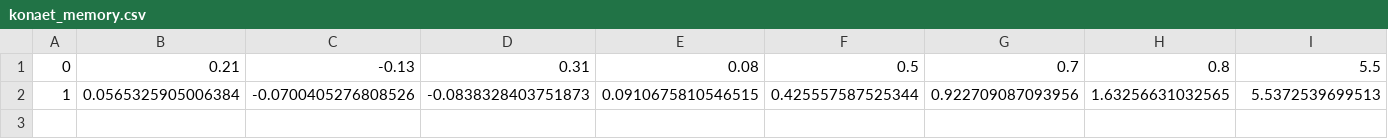
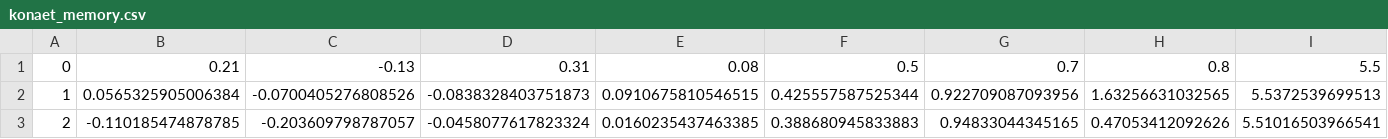
Before and after one commit to 7dsolv/RealidadeQuantica, a CSV file: state/konaet_memory.csv, drawn as a sheet; only a part is shown; rows hold the shown columns only; the diff names each change by its address in the sheet, - before the commit and + after, or states it on an @@ line.

Commit message:
Konaet evolui memoria e visualizacao [skip ci]

```diff
--- a/state/konaet_memory.csv
+++ b/state/konaet_memory.csv
+row 3: 2 | -0.110185474878785 | -0.203609798787057 | -0.0458077617823324 | 0.0160235437463385 | 0.388680945833883 | 0.94833044345165 | 0.47053412092626 | 5.51016503966541
```
Also changed, not shown: 2 other files.
